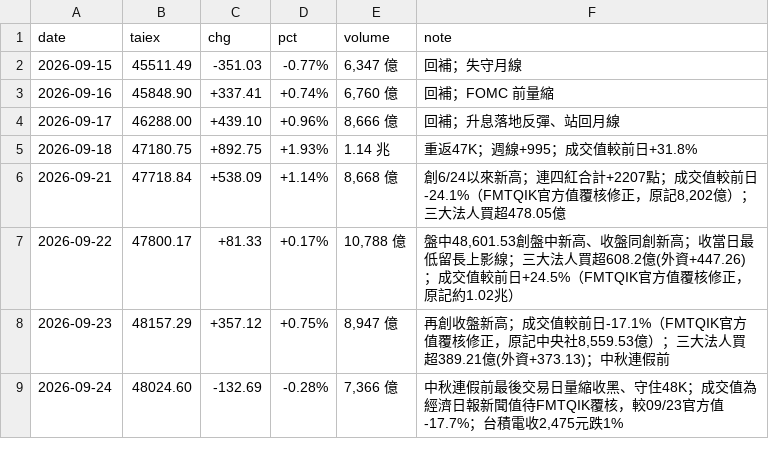
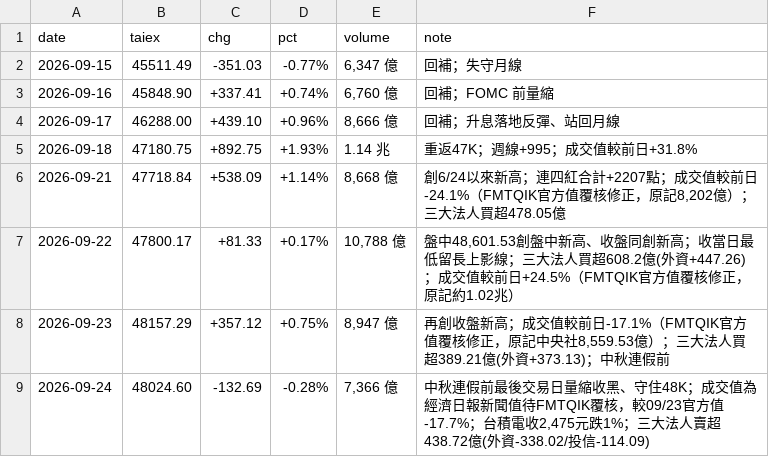
Before and after one commit to wowwow3100-ctrl/daily-report, a CSV file: market.csv, drawn as a sheet.

```diff
--- a/market.csv
+++ b/market.csv
@@ -8,2 +8,2 @@ date,taiex,chg,pct,volume,note
 2026-09-23,48157.29,+357.12,+0.75%,"8,947 億","再創收盤新高；成交值較前日-17.1%（FMTQIK官方值覆核修正，原記中央社8,559.53億）；三大法人買超389.21億(外資+373.13)；中秋連假前"
-2026-09-24,48024.60,-132.69,-0.28%,"7,366 億","中秋連假前最後交易日量縮收黑、守住48K；成交值為經濟日報新聞值待FMTQIK覆核，較09/23官方值-17.7%；台積電收2,475元跌1%"
+2026-09-24,48024.60,-132.69,-0.28%,"7,366 億","中秋連假前最後交易日量縮收黑、守住48K；成交值為經濟日報新聞值待FMTQIK覆核，較09/23官方值-17.7%；台積電收2,475元跌1%；三大法人賣超438.72億(外資-338.02/投信-114.09)"
```
Also changed, not shown: 6 other files.
